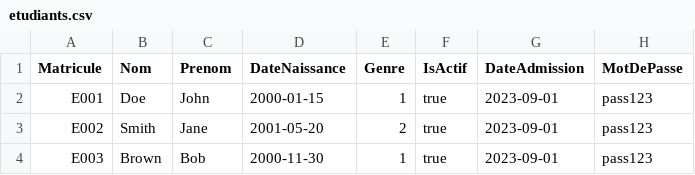
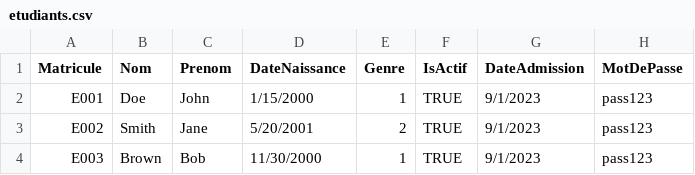
Before and after one commit to maheryfit/SystemeNote, a CSV file: data_tests/etudiants.csv, drawn as a sheet.

```diff
--- a/data_tests/etudiants.csv
+++ b/data_tests/etudiants.csv
@@ -1,4 +1,4 @@
 Matricule,Nom,Prenom,DateNaissance,Genre,IsActif,DateAdmission,MotDePasse
-E001,Doe,John,2000-01-15,1,true,2023-09-01,pass123
-E002,Smith,Jane,2001-05-20,2,true,2023-09-01,pass123
-E003,Brown,Bob,2000-11-30,1,true,2023-09-01,pass123
+E001,Doe,John,1/15/2000,1,TRUE,9/1/2023,pass123
+E002,Smith,Jane,5/20/2001,2,TRUE,9/1/2023,pass123
+E003,Brown,Bob,11/30/2000,1,TRUE,9/1/2023,pass123
```
Also changed, not shown: 29 other files.
